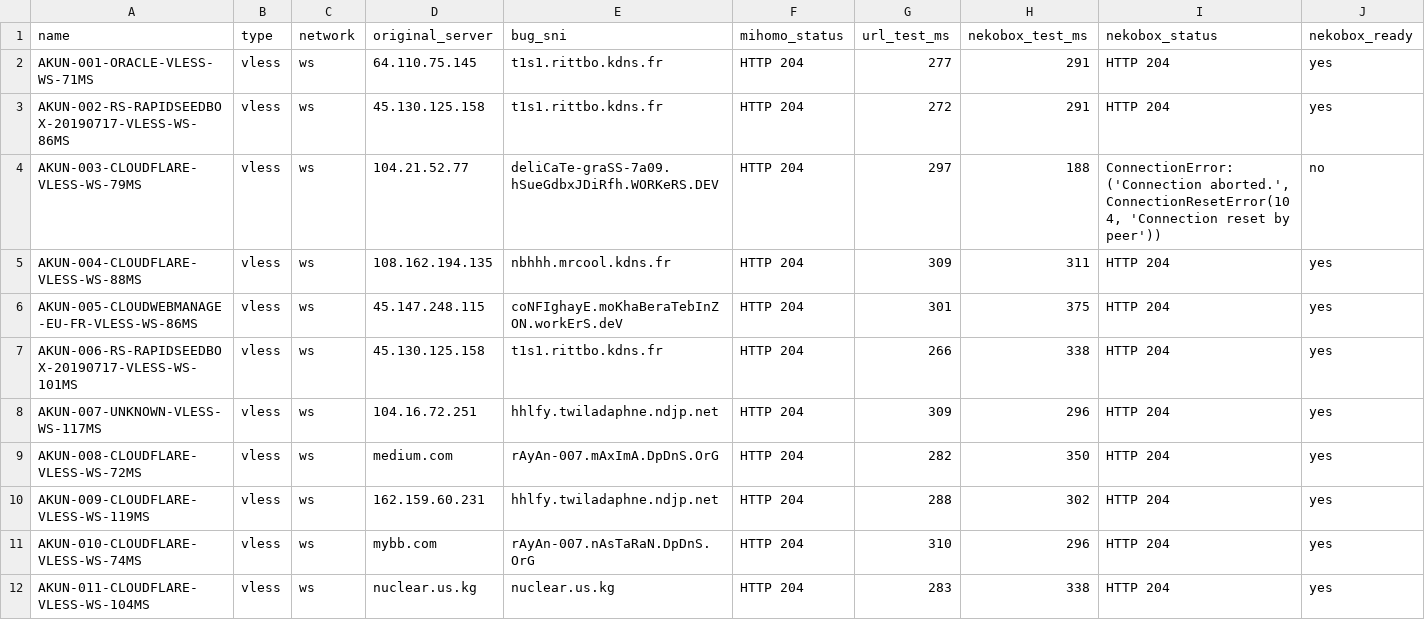
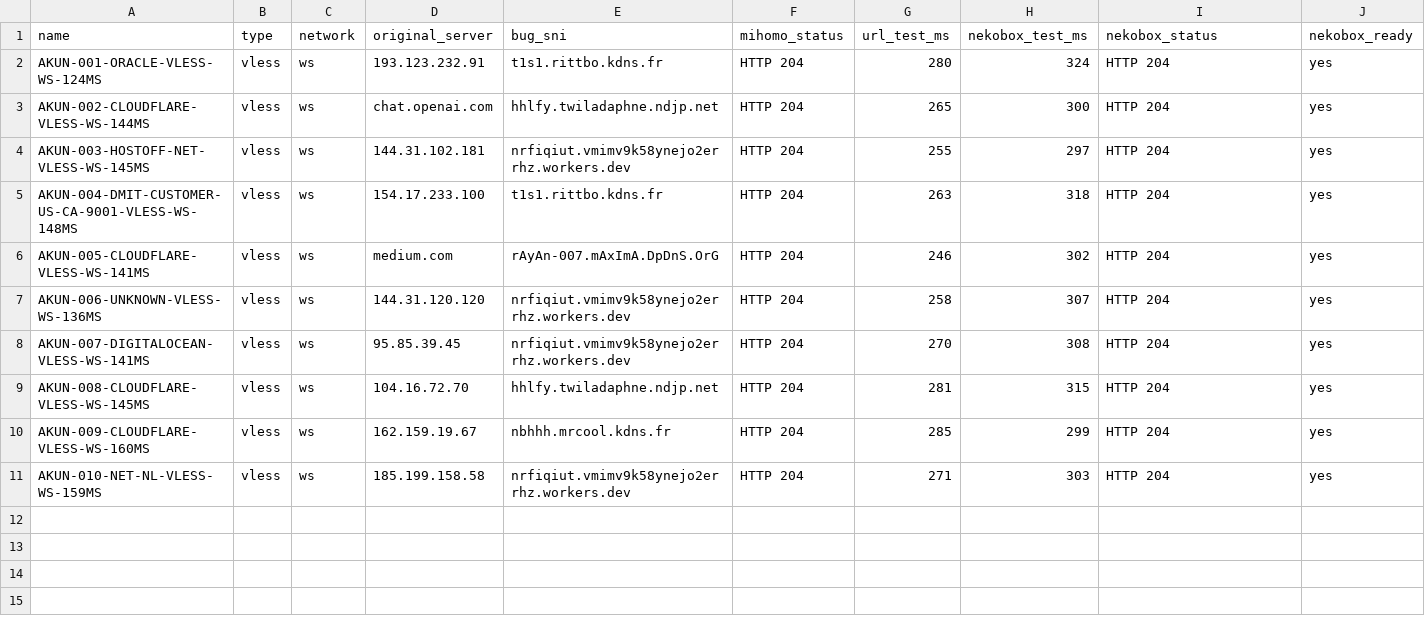
Before and after one commit to adiorany3/ConvertYAML, a CSV file: nekobox_test_report.csv, drawn as a sheet.

```diff
--- a/nekobox_test_report.csv
+++ b/nekobox_test_report.csv
@@ -1,12 +1,11 @@
 name,type,network,original_server,bug_sni,mihomo_status,url_test_ms,nekobox_test_ms,nekobox_status,nekobox_ready
-AKUN-001-ORACLE-VLESS-WS-71MS,vless,ws,64.110.75.145,t1s1.rittbo.kdns.fr,HTTP 204,277,291,HTTP 204,yes
-AKUN-002-RS-RAPIDSEEDBOX-20190717-VLESS-WS-86MS,vless,ws,45.130.125.158,t1s1.rittbo.kdns.fr,HTTP 204,272,291,HTTP 204,yes
-AKUN-003-CLOUDFLARE-VLESS-WS-79MS,vless,ws,104.21.52.77,deliCaTe-graSS-7a09.hSueGdbxJDiRfh.WORKeRS.DEV,HTTP 204,297,188,"ConnectionError: ('Connection aborted.', ConnectionResetError(104, 'Connection reset by peer'))",no
-AKUN-004-CLOUDFLARE-VLESS-WS-88MS,vless,ws,108.162.194.135,nbhhh.mrcool.kdns.fr,HTTP 204,309,311,HTTP 204,yes
-AKUN-005-CLOUDWEBMANAGE-EU-FR-VLESS-WS-86MS,vless,ws,45.147.248.115,coNFIghayE.moKhaBeraTebInZON.workErS.deV,HTTP 204,301,375,HTTP 204,yes
-AKUN-006-RS-RAPIDSEEDBOX-20190717-VLESS-WS-101MS,vless,ws,45.130.125.158,t1s1.rittbo.kdns.fr,HTTP 204,266,338,HTTP 204,yes
-AKUN-007-UNKNOWN-VLESS-WS-117MS,vless,ws,104.16.72.251,hhlfy.twiladaphne.ndjp.net,HTTP 204,309,296,HTTP 204,yes
-AKUN-008-CLOUDFLARE-VLESS-WS-72MS,vless,ws,medium.com,rAyAn-007.mAxImA.DpDnS.OrG,HTTP 204,282,350,HTTP 204,yes
-AKUN-009-CLOUDFLARE-VLESS-WS-119MS,vless,ws,162.159.60.231,hhlfy.twiladaphne.ndjp.net,HTTP 204,288,302,HTTP 204,yes
-AKUN-010-CLOUDFLARE-VLESS-WS-74MS,vless,ws,mybb.com,rAyAn-007.nAsTaRaN.DpDnS.OrG,HTTP 204,310,296,HTTP 204,yes
-AKUN-011-CLOUDFLARE-VLESS-WS-104MS,vless,ws,nuclear.us.kg,nuclear.us.kg,HTTP 204,283,338,HTTP 204,yes
+AKUN-001-ORACLE-VLESS-WS-124MS,vless,ws,193.123.232.91,t1s1.rittbo.kdns.fr,HTTP 204,280,324,HTTP 204,yes
+AKUN-002-CLOUDFLARE-VLESS-WS-144MS,vless,ws,chat.openai.com,hhlfy.twiladaphne.ndjp.net,HTTP 204,265,300,HTTP 204,yes
+AKUN-003-HOSTOFF-NET-VLESS-WS-145MS,vless,ws,144.31.102.181,nrfiqiut.vmimv9k58ynejo2errhz.workers.dev,HTTP 204,255,297,HTTP 204,yes
+AKUN-004-DMIT-CUSTOMER-US-CA-9001-VLESS-WS-148MS,vless,ws,154.17.233.100,t1s1.rittbo.kdns.fr,HTTP 204,263,318,HTTP 204,yes
+AKUN-005-CLOUDFLARE-VLESS-WS-141MS,vless,ws,medium.com,rAyAn-007.mAxImA.DpDnS.OrG,HTTP 204,246,302,HTTP 204,yes
+AKUN-006-UNKNOWN-VLESS-WS-136MS,vless,ws,144.31.120.120,nrfiqiut.vmimv9k58ynejo2errhz.workers.dev,HTTP 204,258,307,HTTP 204,yes
+AKUN-007-DIGITALOCEAN-VLESS-WS-141MS,vless,ws,95.85.39.45,nrfiqiut.vmimv9k58ynejo2errhz.workers.dev,HTTP 204,270,308,HTTP 204,yes
+AKUN-008-CLOUDFLARE-VLESS-WS-145MS,vless,ws,104.16.72.70,hhlfy.twiladaphne.ndjp.net,HTTP 204,281,315,HTTP 204,yes
+AKUN-009-CLOUDFLARE-VLESS-WS-160MS,vless,ws,162.159.19.67,nbhhh.mrcool.kdns.fr,HTTP 204,285,299,HTTP 204,yes
+AKUN-010-NET-NL-VLESS-WS-159MS,vless,ws,185.199.158.58,nrfiqiut.vmimv9k58ynejo2errhz.workers.dev,HTTP 204,271,303,HTTP 204,yes
```
Also changed, not shown: openclash_auto_report.csv, urltest_report.csv, 10 other files.
